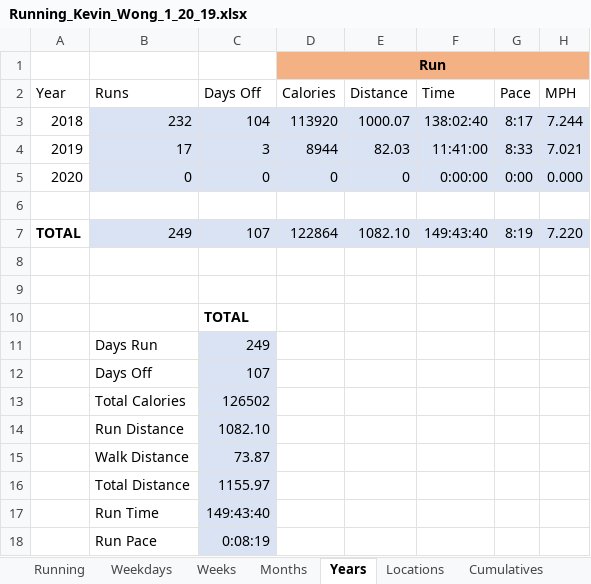
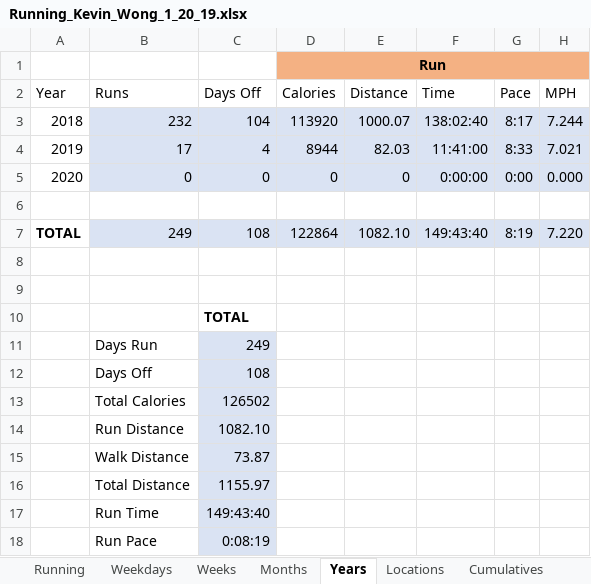
Before and after one commit to kevinjameswong/kevinjameswong.github.io, an Excel workbook: Running_Kevin_Wong_1_20_19.xlsx, sheet Years, drawn as a sheet; only a part is shown; values as stored, in another font and other column widths than the file's, no borders; conditional formats not drawn; the diff names each change by its address in the sheet, - before the commit and + after, or states it on an @@ line.

```diff
--- a/Running_Kevin_Wong_1_20_19.xlsx (sheet Years)
+++ b/Running_Kevin_Wong_1_20_19.xlsx (sheet Years)
-C4: 3
+C4: 4
-C7: 107
+C7: 108
-C12: 107
+C12: 108
```
Also changed, not shown: sheet Streaks, sheet Running, sheet Weekdays, sheet Months, sheet Weeks, 4 other files.
